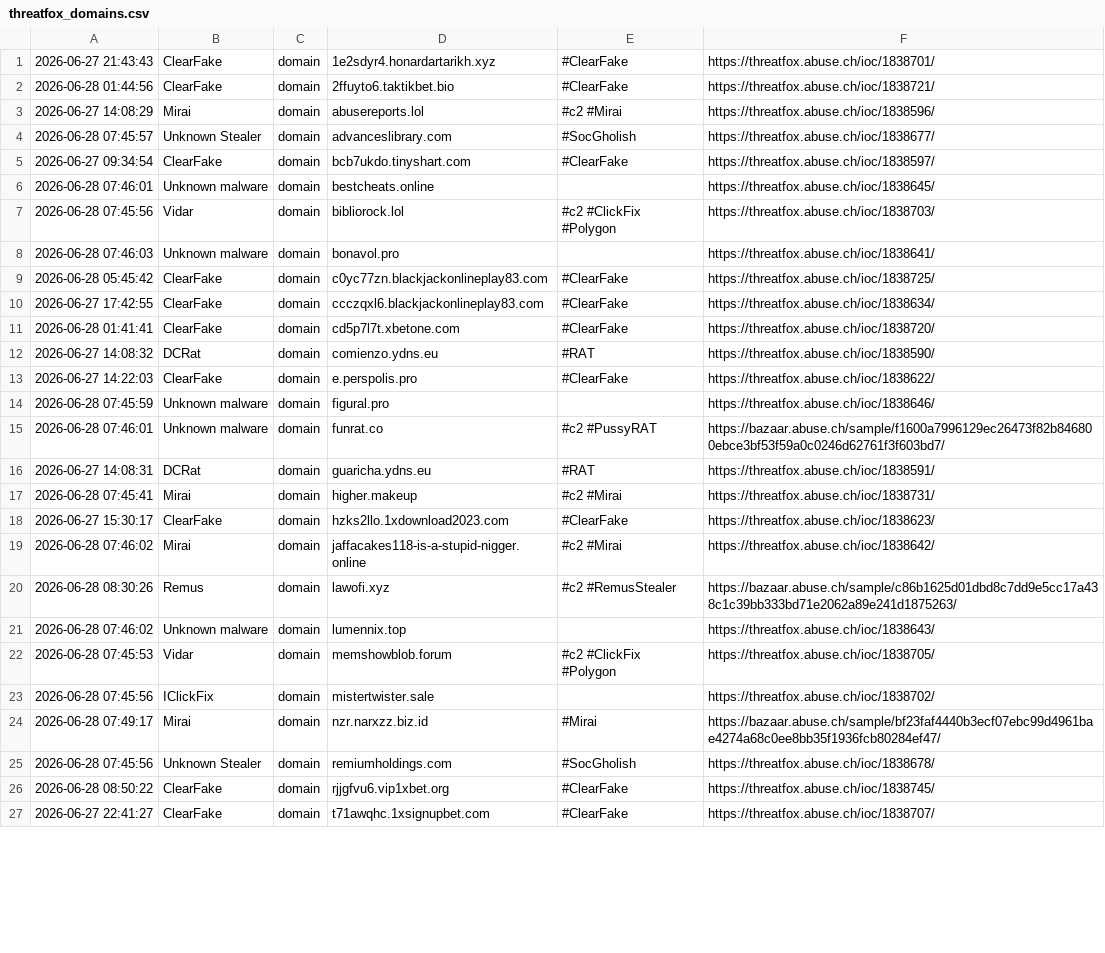
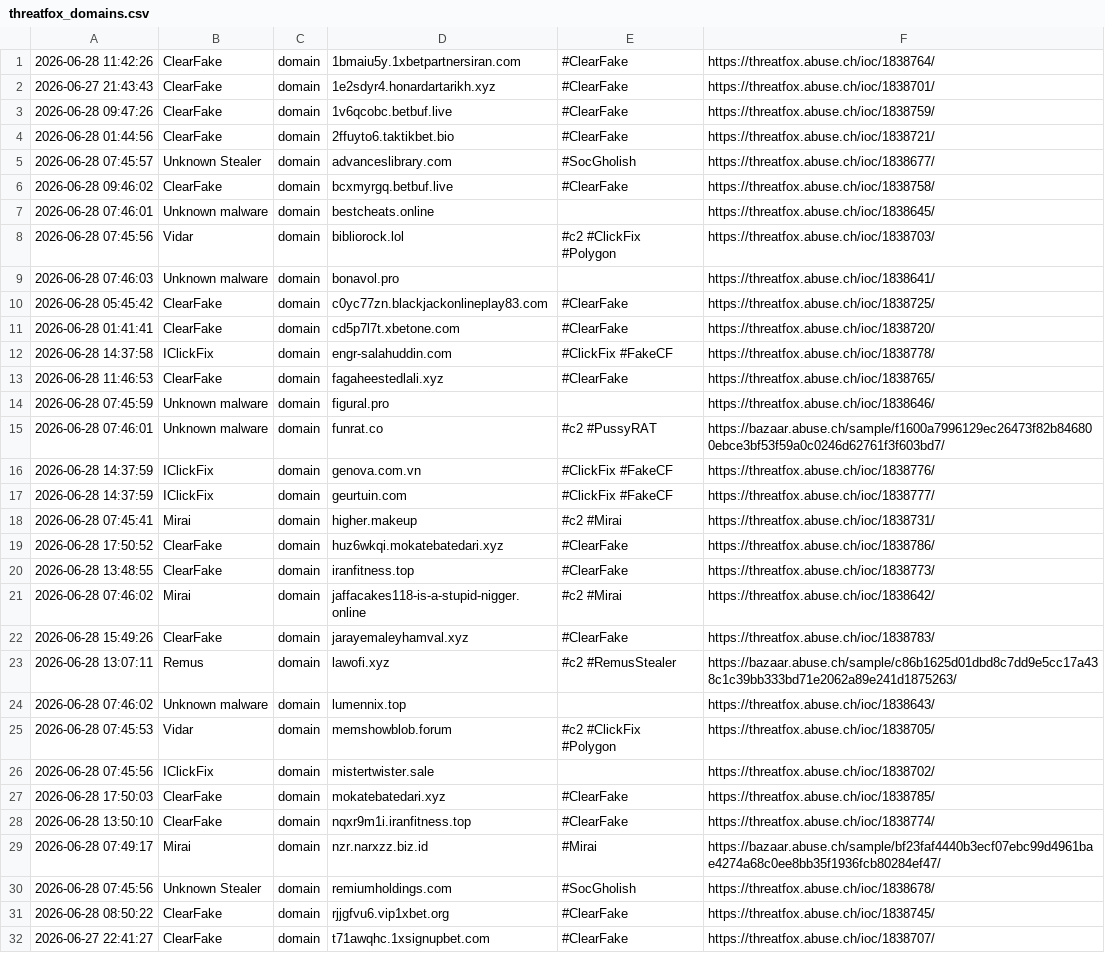
Before and after one commit to 0xShun/Threat-Intel-Data-Pipeline, a CSV file: reports/threatfox_domains.csv, drawn as a sheet; only a part is shown; the diff covers the shown part only.

```diff
--- a/reports/threatfox_domains.csv
+++ b/reports/threatfox_domains.csv
@@ -1,6 +1,7 @@
+2026-06-28 11:42:26,ClearFake,domain,1bmaiu5y.1xbetpartnersiran.com,#ClearFake,https://threatfox.abuse.ch/ioc/1838764/
 2026-06-27 21:43:43,ClearFake,domain,1e2sdyr4.honardartarikh.xyz,#ClearFake,https://threatfox.abuse.ch/ioc/1838701/
+2026-06-28 09:47:26,ClearFake,domain,1v6qcobc.betbuf.live,#ClearFake,https://threatfox.abuse.ch/ioc/1838759/
 2026-06-28 01:44:56,ClearFake,domain,2ffuyto6.taktikbet.bio,#ClearFake,https://threatfox.abuse.ch/ioc/1838721/
-2026-06-27 14:08:29,Mirai,domain,abusereports.lol,#c2 #Mirai,https://threatfox.abuse.ch/ioc/1838596/
 2026-06-28 07:45:57,Unknown Stealer,domain,advanceslibrary.com,#SocGholish,https://threatfox.abuse.ch/ioc/1838677/
-2026-06-27 09:34:54,ClearFake,domain,bcb7ukdo.tinyshart.com,#ClearFake,https://threatfox.abuse.ch/ioc/1838597/
+2026-06-28 09:46:02,ClearFake,domain,bcxmyrgq.betbuf.live,#ClearFake,https://threatfox.abuse.ch/ioc/1838758/
 2026-06-28 07:46:01,Unknown malware,domain,bestcheats.online,,https://threatfox.abuse.ch/ioc/1838645/
@@ -9,13 +10,15 @@
 2026-06-28 05:45:42,ClearFake,domain,c0yc77zn.blackjackonlineplay83.com,#ClearFake,https://threatfox.abuse.ch/ioc/1838725/
-2026-06-27 17:42:55,ClearFake,domain,ccczqxl6.blackjackonlineplay83.com,#ClearFake,https://threatfox.abuse.ch/ioc/1838634/
 2026-06-28 01:41:41,ClearFake,domain,cd5p7l7t.xbetone.com,#ClearFake,https://threatfox.abuse.ch/ioc/1838720/
-2026-06-27 14:08:32,DCRat,domain,comienzo.ydns.eu,#RAT,https://threatfox.abuse.ch/ioc/1838590/
-2026-06-27 14:22:03,ClearFake,domain,e.perspolis.pro,#ClearFake,https://threatfox.abuse.ch/ioc/1838622/
+2026-06-28 14:37:58,IClickFix,domain,engr-salahuddin.com,#ClickFix #FakeCF,https://threatfox.abuse.ch/ioc/1838778/
+2026-06-28 11:46:53,ClearFake,domain,fagaheestedlali.xyz,#ClearFake,https://threatfox.abuse.ch/ioc/1838765/
 2026-06-28 07:45:59,Unknown malware,domain,figural.pro,,https://threatfox.abuse.ch/ioc/1838646/
 2026-06-28 07:46:01,Unknown malware,domain,funrat.co,#c2 #PussyRAT,https://bazaar.abuse.ch/sample/f1600a7996129ec26473f82b846800ebce3bf53f59a0c0246d62761f3f603bd7/
-2026-06-27 14:08:31,DCRat,domain,guaricha.ydns.eu,#RAT,https://threatfox.abuse.ch/ioc/1838591/
+2026-06-28 14:37:59,IClickFix,domain,genova.com.vn,#ClickFix #FakeCF,https://threatfox.abuse.ch/ioc/1838776/
+2026-06-28 14:37:59,IClickFix,domain,geurtuin.com,#ClickFix #FakeCF,https://threatfox.abuse.ch/ioc/1838777/
 2026-06-28 07:45:41,Mirai,domain,higher.makeup,#c2 #Mirai,https://threatfox.abuse.ch/ioc/1838731/
-2026-06-27 15:30:17,ClearFake,domain,hzks2llo.1xdownload2023.com,#ClearFake,https://threatfox.abuse.ch/ioc/1838623/
+2026-06-28 17:50:52,ClearFake,domain,huz6wkqi.mokatebatedari.xyz,#ClearFake,https://threatfox.abuse.ch/ioc/1838786/
+2026-06-28 13:48:55,ClearFake,domain,iranfitness.top,#ClearFake,https://threatfox.abuse.ch/ioc/1838773/
 2026-06-28 07:46:02,Mirai,domain,jaffacakes118-is-a-stupid-nigger.online,#c2 #Mirai,https://threatfox.abuse.ch/ioc/1838642/
-2026-06-28 08:30:26,Remus,domain,lawofi.xyz,#c2 #RemusStealer,https://bazaar.abuse.ch/sample/c86b1625d01dbd8c7dd9e5cc17a438c1c39bb333bd71e2062a89e241d1875263/
+2026-06-28 15:49:26,ClearFake,domain,jarayemaleyhamval.xyz,#ClearFake,https://threatfox.abuse.ch/ioc/1838783/
+2026-06-28 13:07:11,Remus,domain,lawofi.xyz,#c2 #RemusStealer,https://bazaar.abuse.ch/sample/c86b1625d01dbd8c7dd9e5cc17a438c1c39bb333bd71e2062a89e241d1875263/
 2026-06-28 07:46:02,Unknown malware,domain,lumennix.top,,https://threatfox.abuse.ch/ioc/1838643/
@@ -23,2 +26,4 @@
 2026-06-28 07:45:56,IClickFix,domain,mistertwister.sale,,https://threatfox.abuse.ch/ioc/1838702/
+2026-06-28 17:50:03,ClearFake,domain,mokatebatedari.xyz,#ClearFake,https://threatfox.abuse.ch/ioc/1838785/
+2026-06-28 13:50:10,ClearFake,domain,nqxr9m1i.iranfitness.top,#ClearFake,https://threatfox.abuse.ch/ioc/1838774/
 2026-06-28 07:49:17,Mirai,domain,nzr.narxzz.biz.id,#Mirai,https://bazaar.abuse.ch/sample/bf23faf4440b3ecf07ebc99d4961bae4274a68c0ee8bb35f1936fcb80284ef47/
```
Also changed, not shown: 7 removed rows and 4 edited cells elsewhere in this file, reports/otx_domains.csv, reports/scored_domains.csv, 17 other files.
